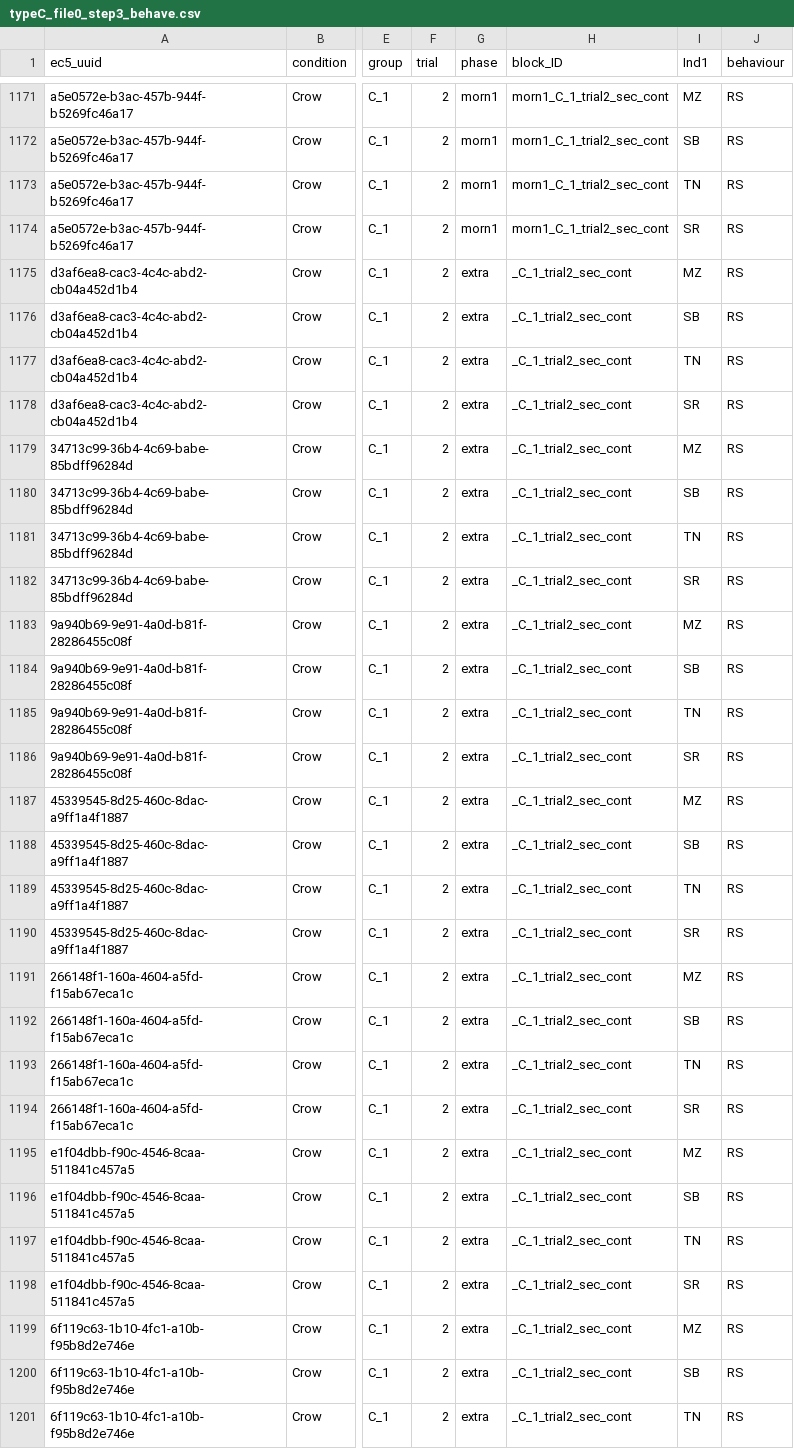
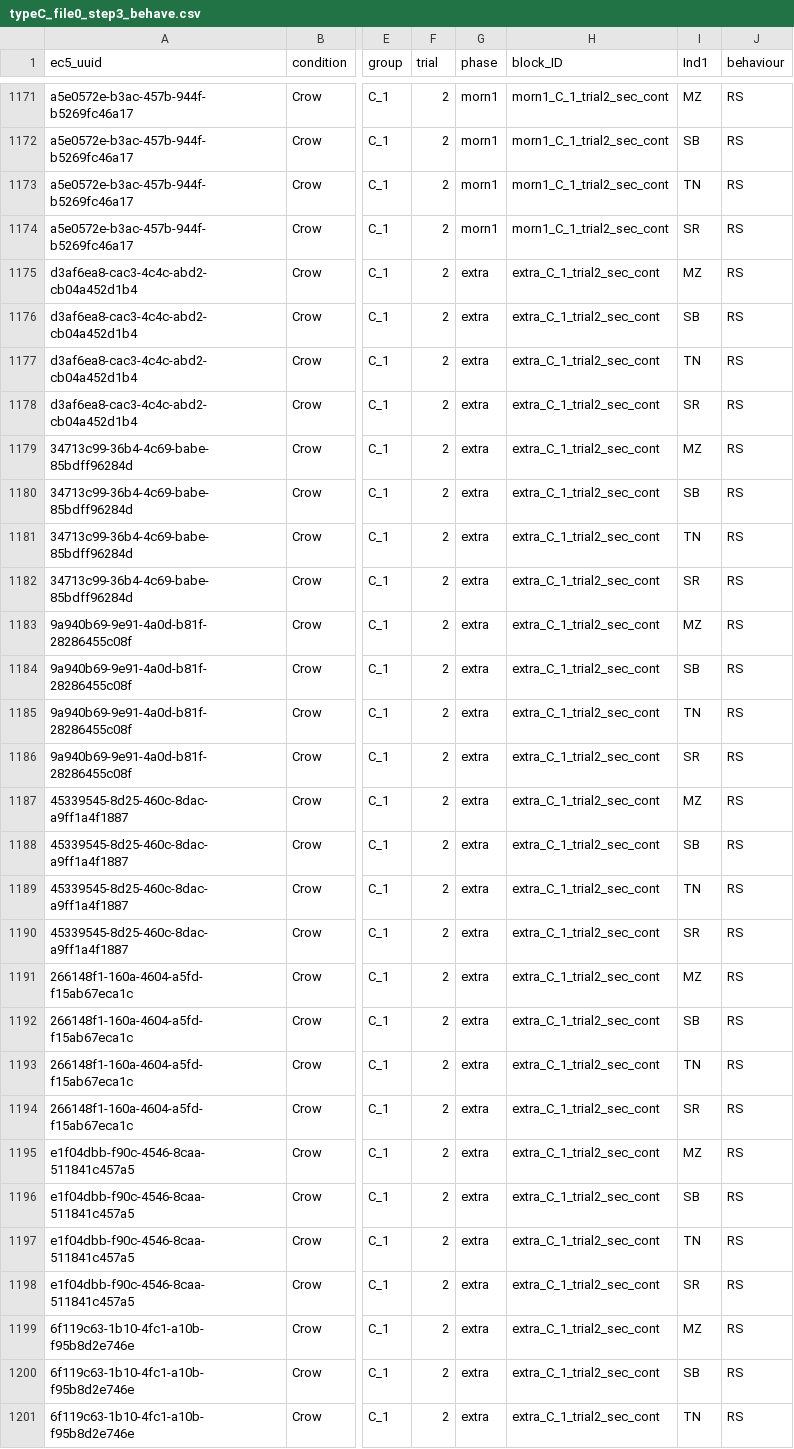
Before and after one commit to N1g0/playback_script, a CSV file: Output/intermediate_steps/typeC_file0_step3_behave.csv, drawn as a sheet; only a part is shown, gaps mark what is left out; the diff covers the shown part only; the diff names each change by its address in the sheet, - before the commit and + after, or states it on an @@ line.

```diff
--- a/Output/intermediate_steps/typeC_file0_step3_behave.csv
+++ b/Output/intermediate_steps/typeC_file0_step3_behave.csv
-H1175:H1201 (block_ID): _C_1_trial2_sec_cont
+H1175:H1201 (block_ID): extra_C_1_trial2_sec_cont
```
Also changed, not shown: 34 edited cells elsewhere in this file, Output/final_combined_occurrence.csv, Output/intermediate_steps/typeA_file1_step3_behave.csv, 26 other files.
